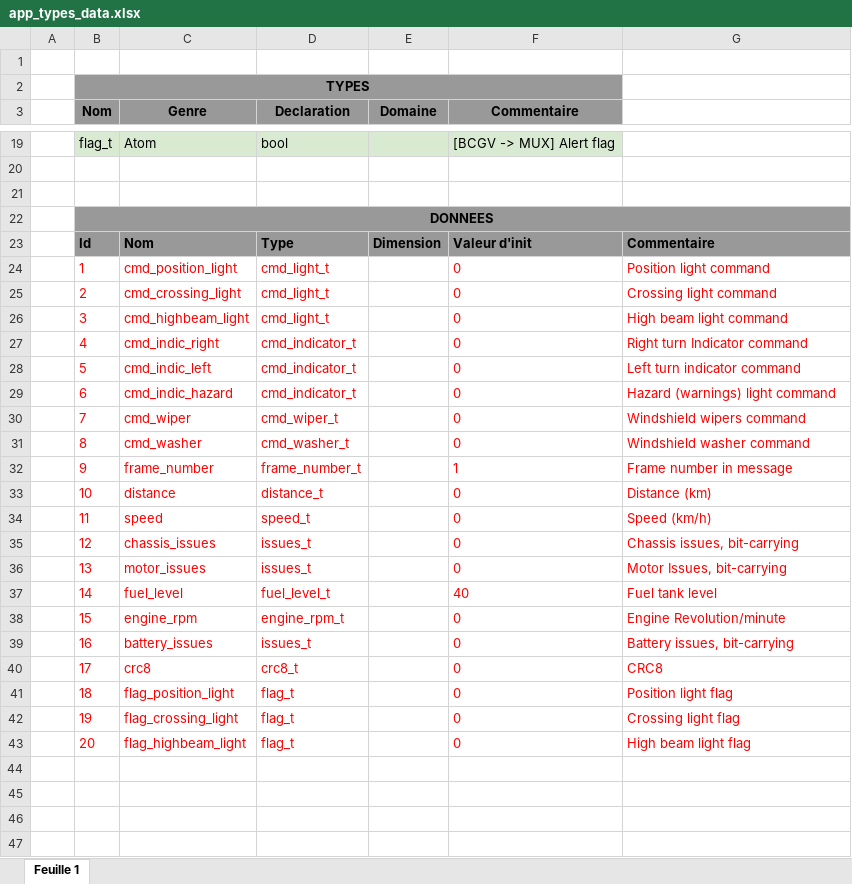
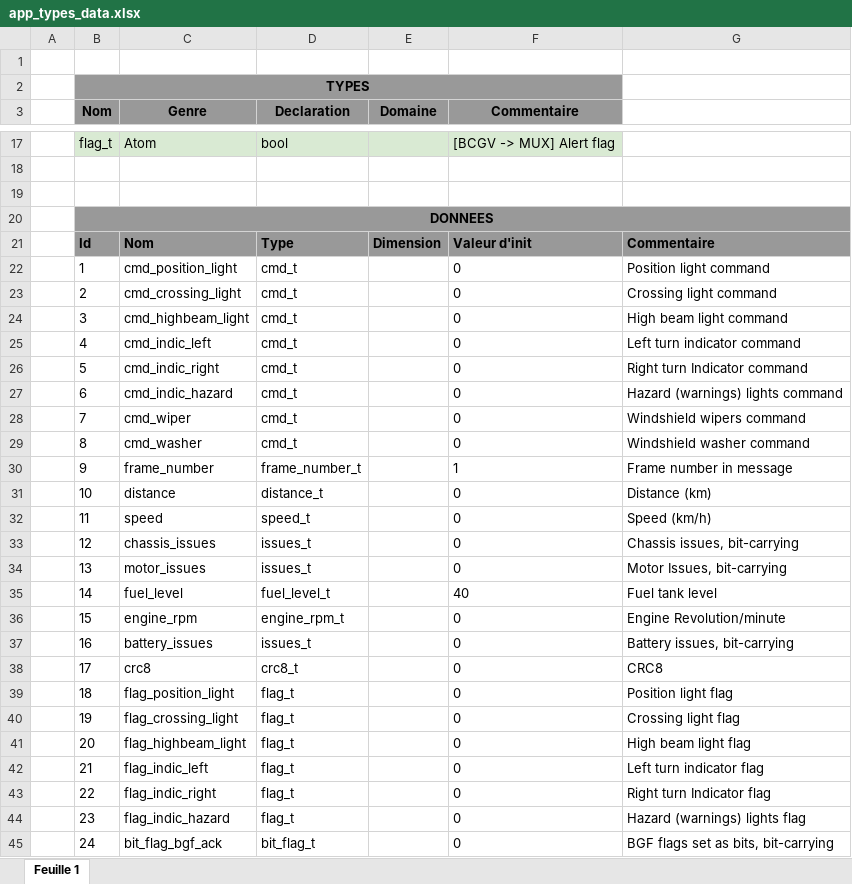
Before and after one commit to MelvynMUNOZ/HSI_logiciel_BCGV, an Excel workbook: generator/app_types_data.xlsx, sheet Feuille 1, drawn as a sheet; only a part is shown, gaps mark what is left out; values as stored, in another font and other column widths than the file's, no borders; charts and pictures not drawn; addresses are those after the commit; the diff covers the shown part only; the diff names each change by its address in the sheet, - before the commit and + after, or states it on an @@ line.

```diff
--- a/generator/app_types_data.xlsx (sheet Feuille 1)
+++ b/generator/app_types_data.xlsx (sheet Feuille 1)
-B22:D41 text colour: #FF0000
+B22:D41 text colour: black
-D22:D24 (Declaration): cmd_light_t
+D22:D24 (Declaration): cmd_t
-F22:G41 text colour: #FF0000
+F22:G41 text colour: black
-C25 (Genre): cmd_indic_right
+C25 (Genre): cmd_indic_left
-D25:D27 (Declaration): cmd_indicator_t
+D25:D27 (Declaration): cmd_t
-G25: Right turn Indicator command
+G25: Left turn indicator command
-C26 (Genre): cmd_indic_left
+C26 (Genre): cmd_indic_right
-G26: Left turn indicator command
+G26: Right turn Indicator command
-G27: Hazard (warnings) light command
+G27: Hazard (warnings) lights command
-D28 (Declaration): cmd_wiper_t
+D28 (Declaration): cmd_t
-D29 (Declaration): cmd_washer_t
+D29 (Declaration): cmd_t
+row 42:  | 21 | flag_indic_left | flag_t |  | 0 | Left turn indicator flag
+row 43:  | 22 | flag_indic_right | flag_t |  | 0 | Right turn Indicator flag
+row 44:  | 23 | flag_indic_hazard | flag_t |  | 0 | Hazard (warnings) lights flag
+row 45:  | 24 | bit_flag_bgf_ack | bit_flag_t |  | 0 | BGF flags set as bits, bit-carrying
```
Also changed, not shown: 2 added rows, 4 removed rows and cell formats elsewhere in this sheet, charts or pictures, 3 other files.
